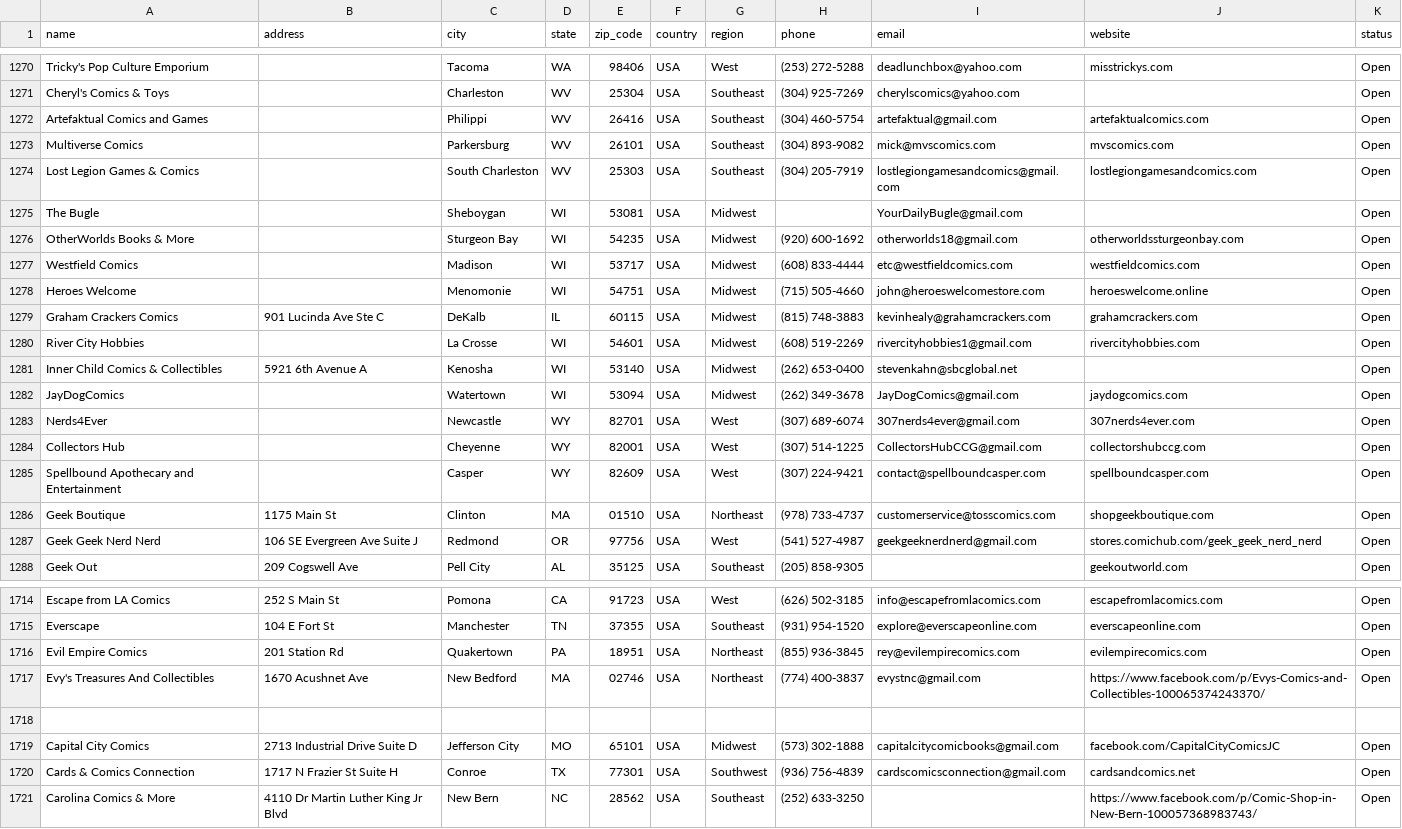
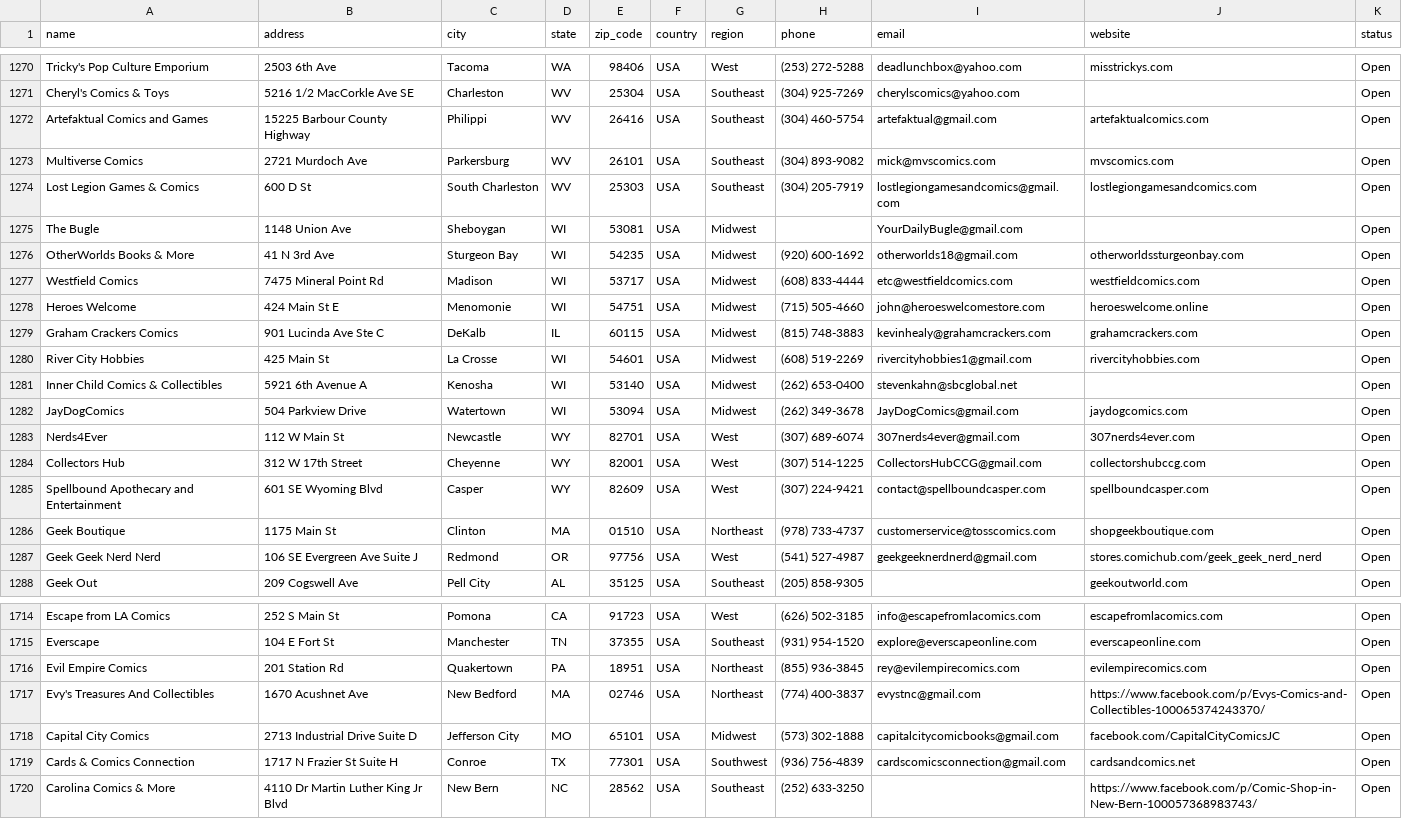
Before and after one commit to mikeisflux/comicshops, a CSV file: completed/completed.csv, drawn as a sheet; only a part is shown, gaps mark what is left out; the diff covers the shown part only; the diff names each change by its address in the sheet, - before the commit and + after, or states it on an @@ line.

```diff
--- a/completed/completed.csv
+++ b/completed/completed.csv
-B1270 (address): (empty)
+B1270 (address): 2503 6th Ave
-B1271 (address): (empty)
+B1271 (address): 5216 1/2 MacCorkle Ave SE
-B1272 (address): (empty)
+B1272 (address): 15225 Barbour County Highway
-B1273 (address): (empty)
+B1273 (address): 2721 Murdoch Ave
-B1274 (address): (empty)
+B1274 (address): 600 D St
-B1275 (address): (empty)
+B1275 (address): 1148 Union Ave
-B1276 (address): (empty)
+B1276 (address): 41 N 3rd Ave
-B1277 (address): (empty)
+B1277 (address): 7475 Mineral Point Rd
-B1278 (address): (empty)
+B1278 (address): 424 Main St E
-B1280 (address): (empty)
+B1280 (address): 425 Main St
-B1282 (address): (empty)
+B1282 (address): 504 Parkview Drive
-B1283 (address): (empty)
+B1283 (address): 112 W Main St
-B1284 (address): (empty)
+B1284 (address): 312 W 17th Street
-B1285 (address): (empty)
+B1285 (address): 601 SE Wyoming Blvd
-row 1718: (empty)
```
Also changed, not shown: 23 edited cells elsewhere in this file.
